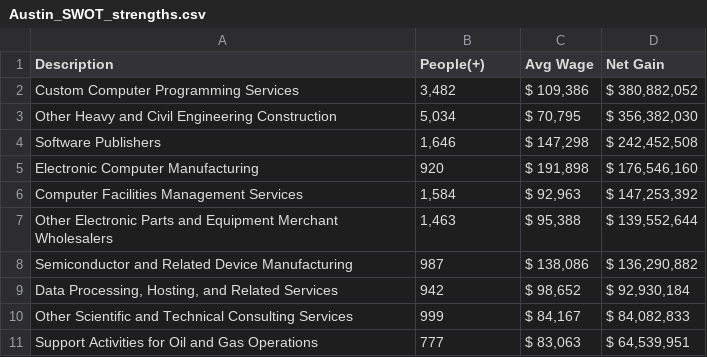
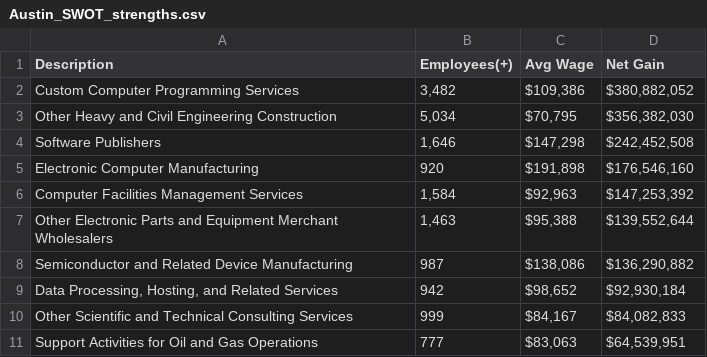
Before and after one commit to jevongibb/Vibrant, a CSV file: data/Austin_SWOT_strengths.csv, drawn as a sheet.

```diff
--- a/data/Austin_SWOT_strengths.csv
+++ b/data/Austin_SWOT_strengths.csv
@@ -1,11 +1,11 @@
-"Description","People(+)","Avg Wage","Net Gain"
-"Custom Computer Programming Services","3,482","$ 109,386","$ 380,882,052"
-"Other Heavy and Civil Engineering Construction","5,034","$ 70,795","$ 356,382,030"
-"Software Publishers","1,646","$ 147,298","$ 242,452,508"
-"Electronic Computer Manufacturing","920","$ 191,898","$ 176,546,160"
-"Computer Facilities Management Services","1,584","$ 92,963","$ 147,253,392"
-"Other Electronic Parts and Equipment Merchant Wholesalers","1,463","$ 95,388","$ 139,552,644"
-"Semiconductor and Related Device Manufacturing","987","$ 138,086","$ 136,290,882"
-"Data Processing, Hosting, and Related Services","942","$ 98,652","$ 92,930,184"
-"Other Scientific and Technical Consulting Services","999","$ 84,167","$ 84,082,833"
-"Support Activities for Oil and Gas Operations","777","$ 83,063","$ 64,539,951"
+Description,Employees(+),Avg Wage,Net Gain
+Custom Computer Programming Services,"3,482","$109,386 ","$380,882,052 "
+Other Heavy and Civil Engineering Construction,"5,034","$70,795 ","$356,382,030 "
+Software Publishers,"1,646","$147,298 ","$242,452,508 "
+Electronic Computer Manufacturing,920,"$191,898 ","$176,546,160 "
+Computer Facilities Management Services,"1,584","$92,963 ","$147,253,392 "
+Other Electronic Parts and Equipment Merchant Wholesalers,"1,463","$95,388 ","$139,552,644 "
+Semiconductor and Related Device Manufacturing,987,"$138,086 ","$136,290,882 "
+"Data Processing, Hosting, and Related Services",942,"$98,652 ","$92,930,184 "
+Other Scientific and Technical Consulting Services,999,"$84,167 ","$84,082,833 "
+Support Activities for Oil and Gas Operations,777,"$83,063 ","$64,539,951 "
```
Also changed, not shown: data/Austin_SWOT_weaknesses.csv, data/Detroit_SWOT_weaknesses.csv, 19 other files.
